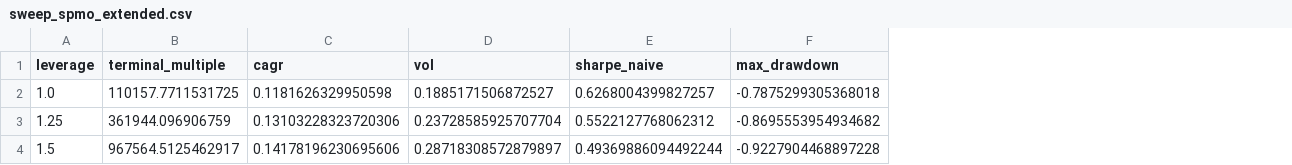
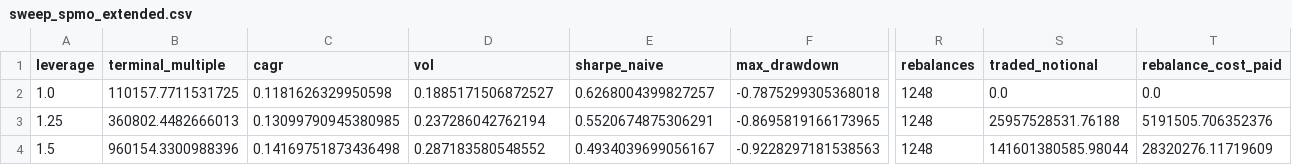
Before and after one commit to peacefulmind43/spmo-margin-research, a CSV file: results/sweep_spmo_extended.csv, drawn as a sheet; only a part is shown, gaps mark what is left out; the diff covers the shown part only; the diff names each change by its address in the sheet, - before the commit and + after, or states it on an @@ line.

```diff
--- a/results/sweep_spmo_extended.csv
+++ b/results/sweep_spmo_extended.csv
+column R (rebalances), rows 2-4: all 1248
+column S (traded_notional), rows 2-4: 0.0 | 25957528531.76188 | 141601380585.98044
+column T (rebalance_cost_paid), rows 2-4: 0.0 | 5191505.706352376 | 28320276.11719609
-B3 (terminal_multiple): 361944.096906759
+B3 (terminal_multiple): 360802.4482666013
-C3 (cagr): 0.13103228323720306
+C3 (cagr): 0.13099790945380985
-D3 (vol): 0.23728585925707704
+D3 (vol): 0.237286042762194
-E3 (sharpe_naive): 0.5522127768062312
+E3 (sharpe_naive): 0.5520674875306291
-F3 (max_drawdown): -0.8695553954934682
+F3 (max_drawdown): -0.8695819166173965
-B4 (terminal_multiple): 967564.5125462917
+B4 (terminal_multiple): 960154.3300988396
-C4 (cagr): 0.14178196230695606
+C4 (cagr): 0.14169751873436498
-D4 (vol): 0.28718308572879897
+D4 (vol): 0.287183580548552
-E4 (sharpe_naive): 0.49369886094492244
+E4 (sharpe_naive): 0.4934039699056167
-F4 (max_drawdown): -0.9227904468897228
+F4 (max_drawdown): -0.9228297181538563
```
Also changed, not shown: 86 edited cells elsewhere in this file, results/bootstrap_seed_stability.csv, results/crisis_episodes.csv, 18 other files.
